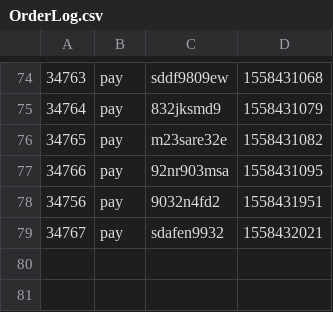
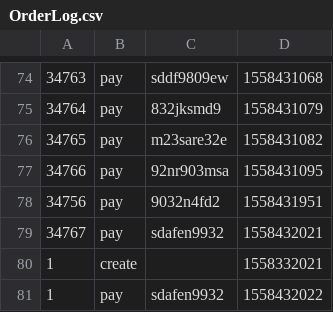
Before and after one commit to kinoko117/FlinkLearning, a CSV file: input/OrderLog.csv, drawn as a sheet; only a part is shown, gaps mark what is left out; the diff names each change by its address in the sheet, - before the commit and + after, or states it on an @@ line.

```diff
--- a/input/OrderLog.csv
+++ b/input/OrderLog.csv
+row 80: 1 | create |  | 1558332021
+row 81: 1 | pay | sdafen9932 | 1558432022
```
Also changed, not shown: input/LoginLog.csv, 3 other files.
